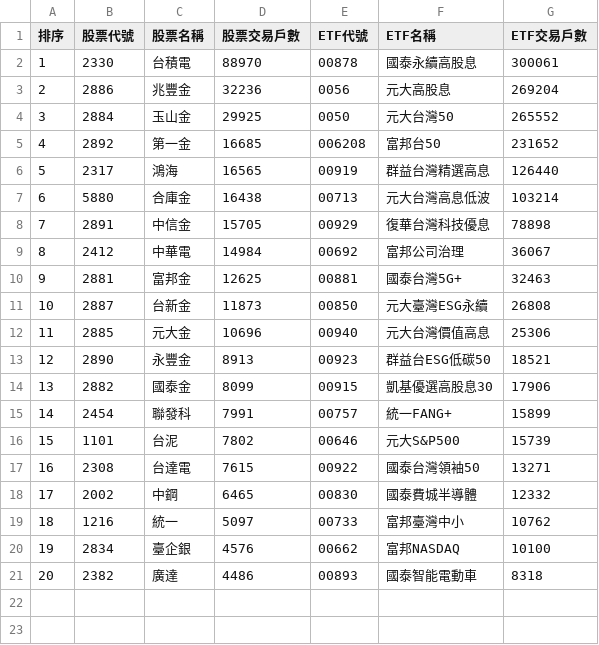
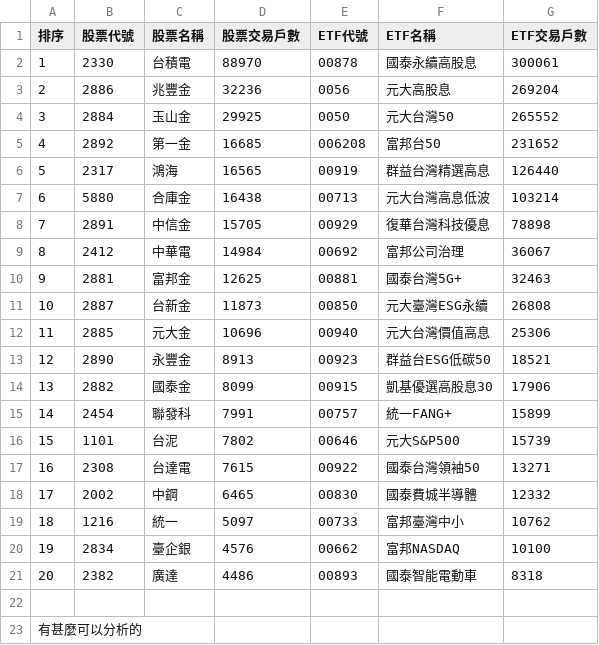
Before and after one commit to KamiLage/113-1-R-final-project, a CSV file: ETFRank_202410.csv, drawn as a sheet.

```diff
--- a/ETFRank_202410.csv
+++ b/ETFRank_202410.csv
@@ -21 +21,3 @@
 "20","2382","廣達","4486","00893","國泰智能電動車","8318"
+
+有甚麼可以分析的
```
Also changed, not shown: 1 other file.
